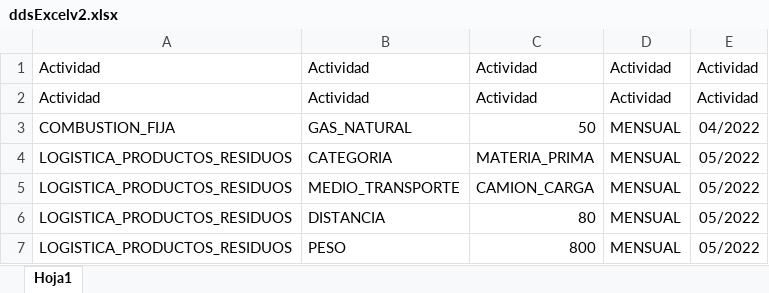
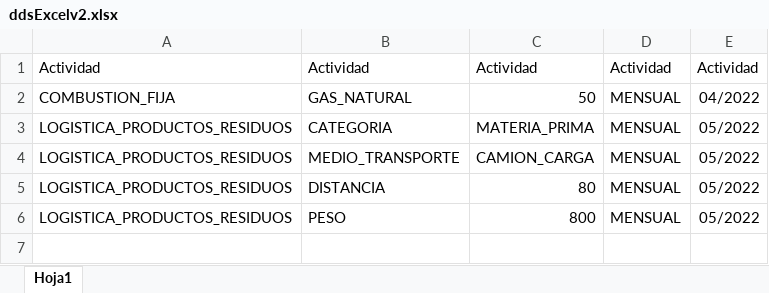
Before and after one commit to vamanwani/DDS-TP-2022, an Excel workbook: Codigo/ddsExcelv2.xlsx, sheet Hoja1, drawn as a sheet; values as stored, in another font and other column widths than the file's, no borders; the diff names each change by its address in the sheet, - before the commit and + after, or states it on an @@ line.

Commit message:
Importador de excel lee bien y sacado de main, falta que persista Consumos

```diff
--- a/Codigo/ddsExcelv2.xlsx (sheet Hoja1)
+++ b/Codigo/ddsExcelv2.xlsx (sheet Hoja1)
-row 2: Actividad | Actividad | Actividad | Actividad | Actividad
```
Also changed, not shown: 7 other files.
